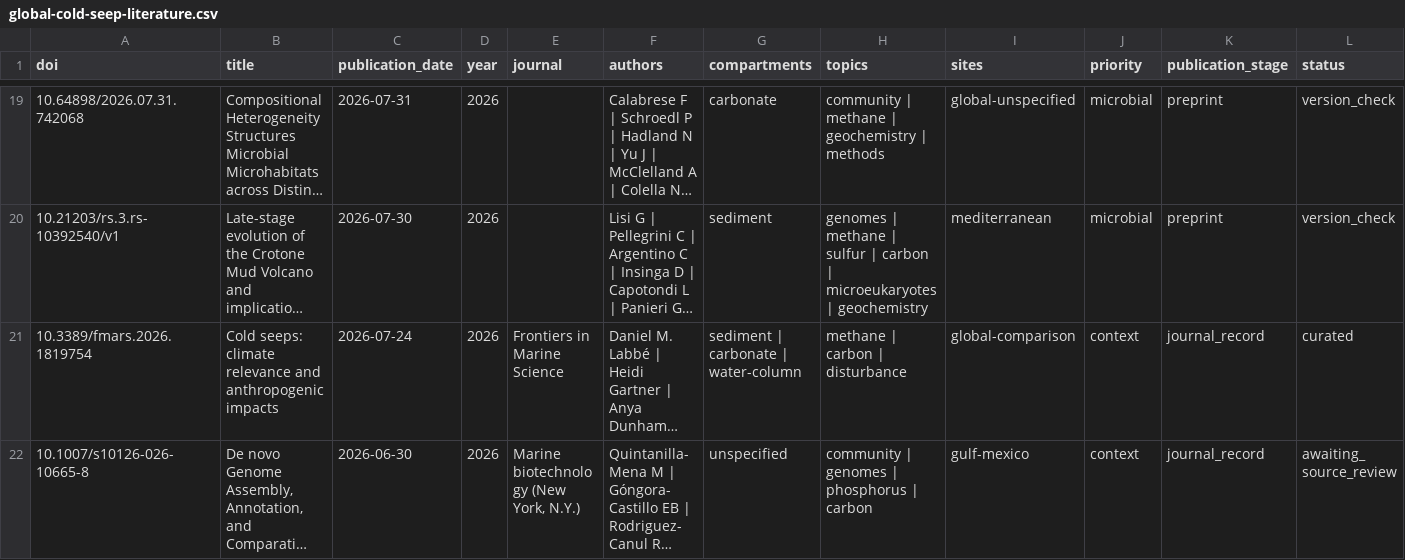
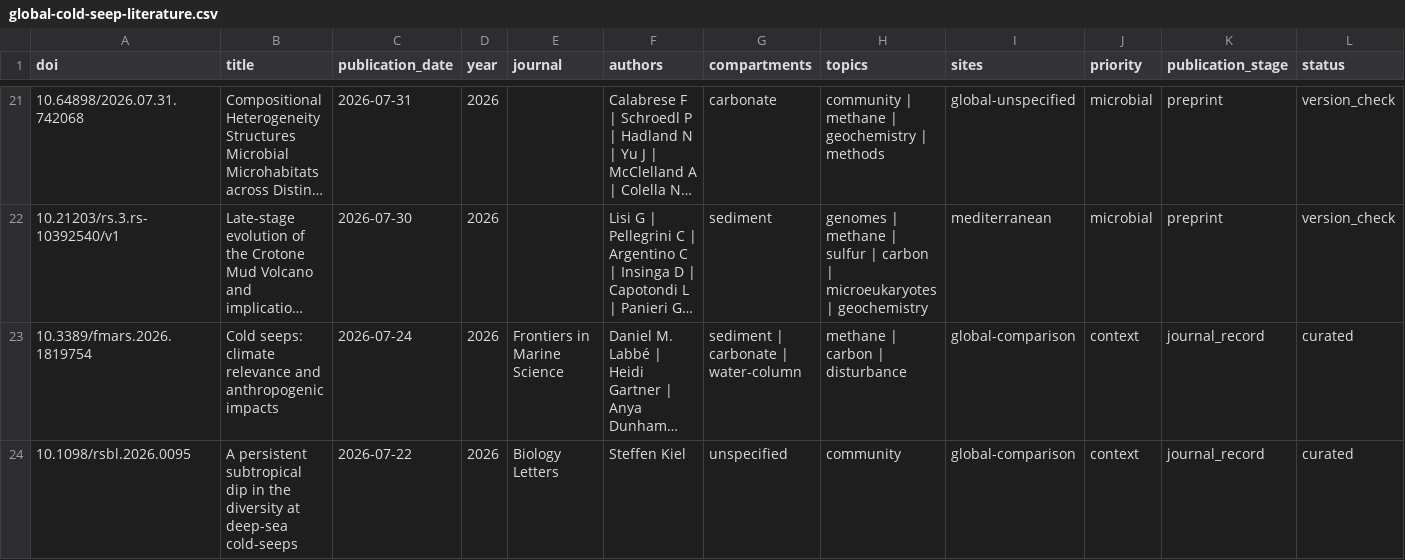
Before and after one commit to skate-debug/polar-evidence-atlas, a CSV file: dist/global-cold-seep-literature.csv, drawn as a sheet; only a part is shown, gaps mark what is left out; the shorter side is filled out with more unchanged rows; long unchanged cells end in …; rows hold the shown columns only; the diff covers the shown part only; the diff names each change by its address in the sheet, - before the commit and + after, or states it on an @@ line.

```diff
--- a/dist/global-cold-seep-literature.csv
+++ b/dist/global-cold-seep-literature.csv
+row 24: 10.1098/rsbl.2026.0095 | A persistent subtropical dip in the diversity at deep-sea cold-seeps | 2026-07-22 | 2026 | Biology Letters | Steffen Kiel | unspecified | community | global-comparison | context | journal_record | curated
```
Also changed, not shown: 4 added rows elsewhere in this file, dist/cold-seep-literature.csv, dist/cold-seep-review.csv, 33 other files.
